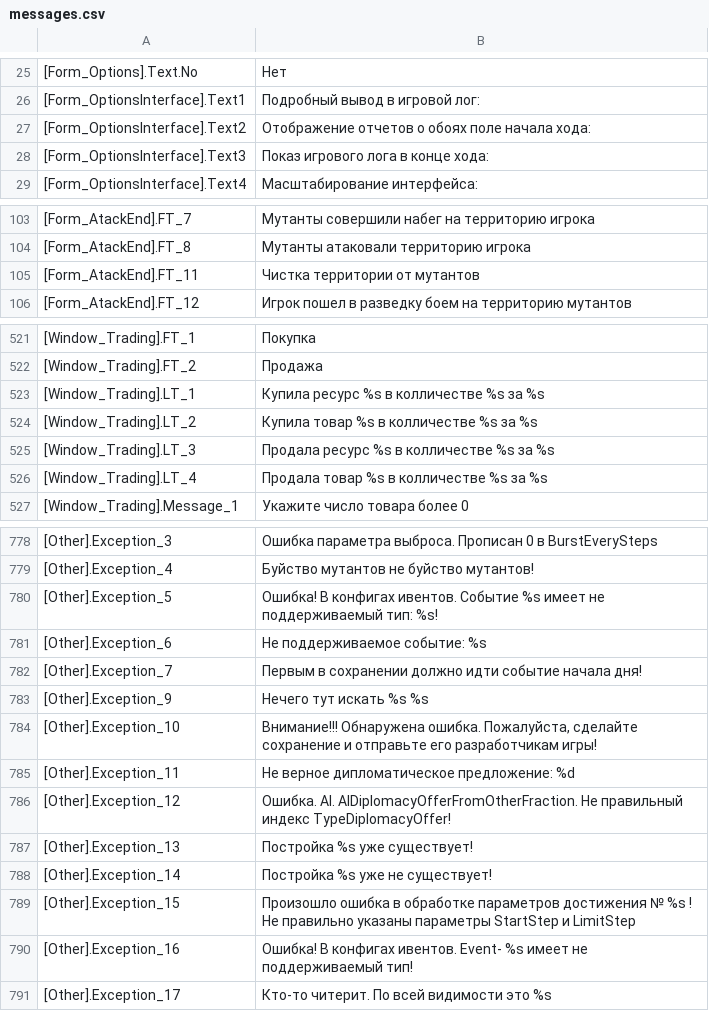
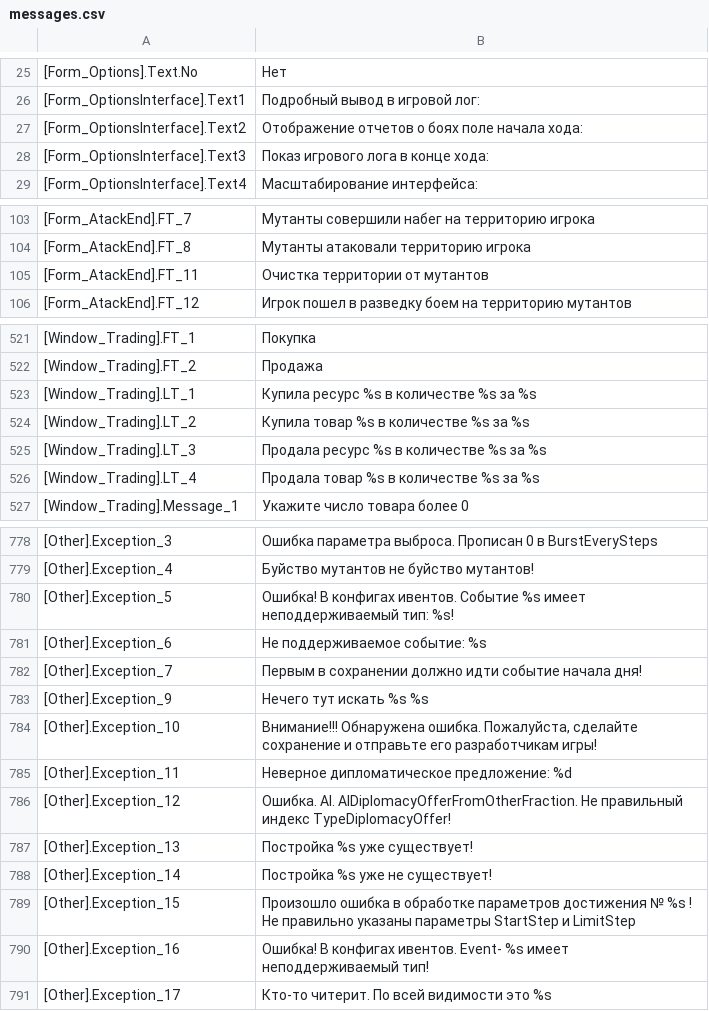
Before and after one commit to VALROY17/war_in_zone_public, a CSV file: data/locale/ruRu/messages.csv, drawn as a sheet; only a part is shown, gaps mark what is left out; the diff covers the shown part only.

Commit message:
- Исправление опечаток в тексте игры (часть 1 из ?)

```diff
--- a/data/locale/ruRu/messages.csv
+++ b/data/locale/ruRu/messages.csv
@@ -26,3 +26,3 @@
 [Form_OptionsInterface].Text1;Подробный вывод в игровой лог:
-[Form_OptionsInterface].Text2;Отображение отчетов о обоях поле начала хода:
+[Form_OptionsInterface].Text2;Отображение отчетов о боях поле начала хода:
 [Form_OptionsInterface].Text3;Показ игрового лога в конце хода:
@@ -104,3 +104,3 @@
 [Form_AtackEnd].FT_8;Мутанты атаковали территорию игрока
-[Form_AtackEnd].FT_11;Чистка территории от мутантов
+[Form_AtackEnd].FT_11;Очистка территории от мутантов
 [Form_AtackEnd].FT_12;Игрок пошел в разведку боем на территорию мутантов
@@ -522,6 +522,6 @@
 [Window_Trading].FT_2;Продажа
-[Window_Trading].LT_1;Купила ресурс %s в колличестве %s за %s
-[Window_Trading].LT_2;Купила товар %s в колличестве %s за %s
-[Window_Trading].LT_3;Продала ресурс %s в колличестве %s за %s
-[Window_Trading].LT_4;Продала товар %s в колличестве %s за %s
+[Window_Trading].LT_1;Купила ресурс %s в количестве %s за %s
+[Window_Trading].LT_2;Купила товар %s в количестве %s за %s
+[Window_Trading].LT_3;Продала ресурс %s в количестве %s за %s
+[Window_Trading].LT_4;Продала товар %s в количестве %s за %s
 [Window_Trading].Message_1;Укажите число товара более 0
@@ -779,3 +779,3 @@
 [Other].Exception_4;Буйство мутантов не буйство мутантов!
-[Other].Exception_5;Ошибка! В конфигах ивентов. Событие %s имеет не поддерживаемый тип: %s!
+[Other].Exception_5;Ошибка! В конфигах ивентов. Событие %s имеет неподдерживаемый тип: %s!
 [Other].Exception_6;Не поддерживаемое событие: %s
@@ -784,3 +784,3 @@
 [Other].Exception_10;Внимание!!! Обнаружена ошибка. Пожалуйста, сделайте сохранение и отправьте его разработчикам игры!
-[Other].Exception_11;Не верное дипломатическое предложение: %d
+[Other].Exception_11;Неверное дипломатическое предложение: %d
 [Other].Exception_12;Ошибка. AI. AIDiplomacyOfferFromOtherFraction. Не правильный индекс TypeDiplomacyOffer!
@@ -789,3 +789,3 @@
 [Other].Exception_15;Произошло ошибка в обработке параметров достижения № %s ! Не правильно указаны параметры StartStep и LimitStep
-[Other].Exception_16;Ошибка! В конфигах ивентов. Event- %s имеет не поддерживаемый тип!
+[Other].Exception_16;Ошибка! В конфигах ивентов. Event- %s имеет неподдерживаемый тип!
 [Other].Exception_17;Кто-то читерит. По всей видимости это %s
```
Also changed, not shown: 5 edited cells elsewhere in this file.
